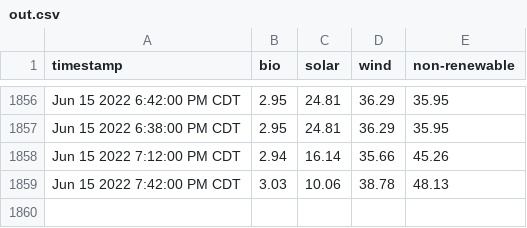
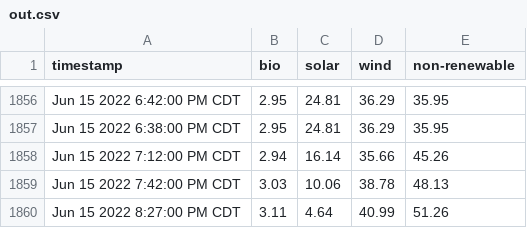
Before and after one commit to masoninman/austin-energy-mix, a CSV file: out.csv, drawn as a sheet; only a part is shown, gaps mark what is left out; the diff names each change by its address in the sheet, - before the commit and + after, or states it on an @@ line.

Commit message:
gh actions add out.csv

```diff
--- a/out.csv
+++ b/out.csv
+row 1860: Jun 15 2022 8:27:00 PM CDT | 3.11 | 4.64 | 40.99 | 51.26
```
